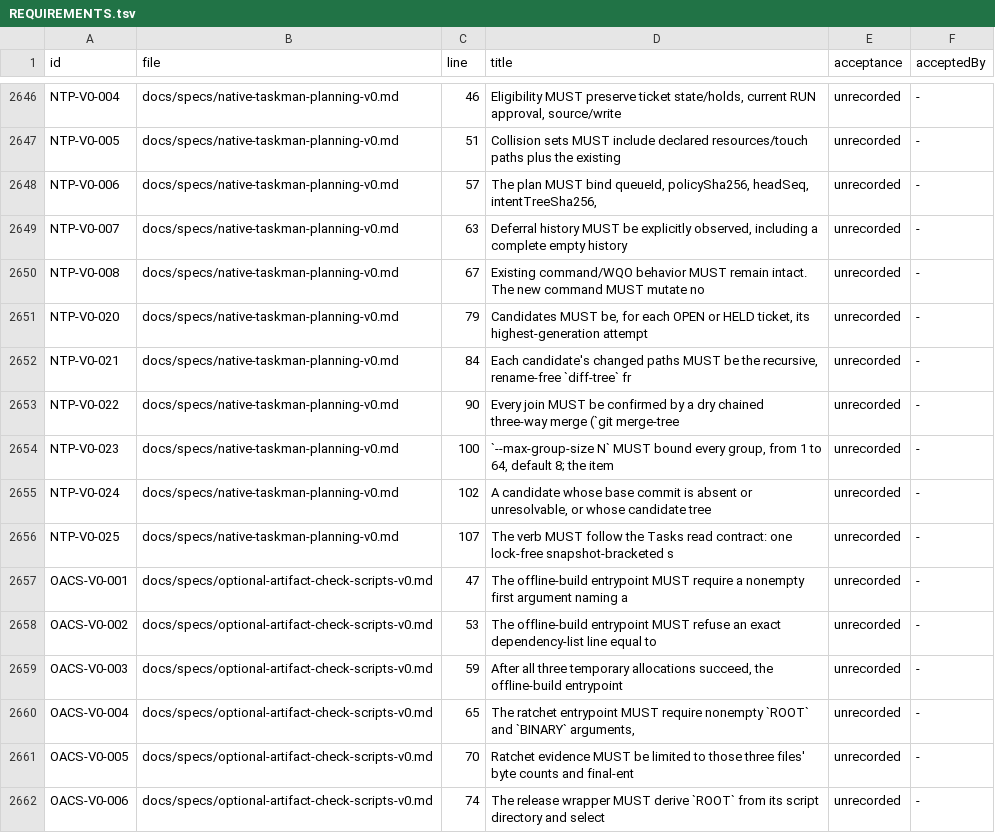
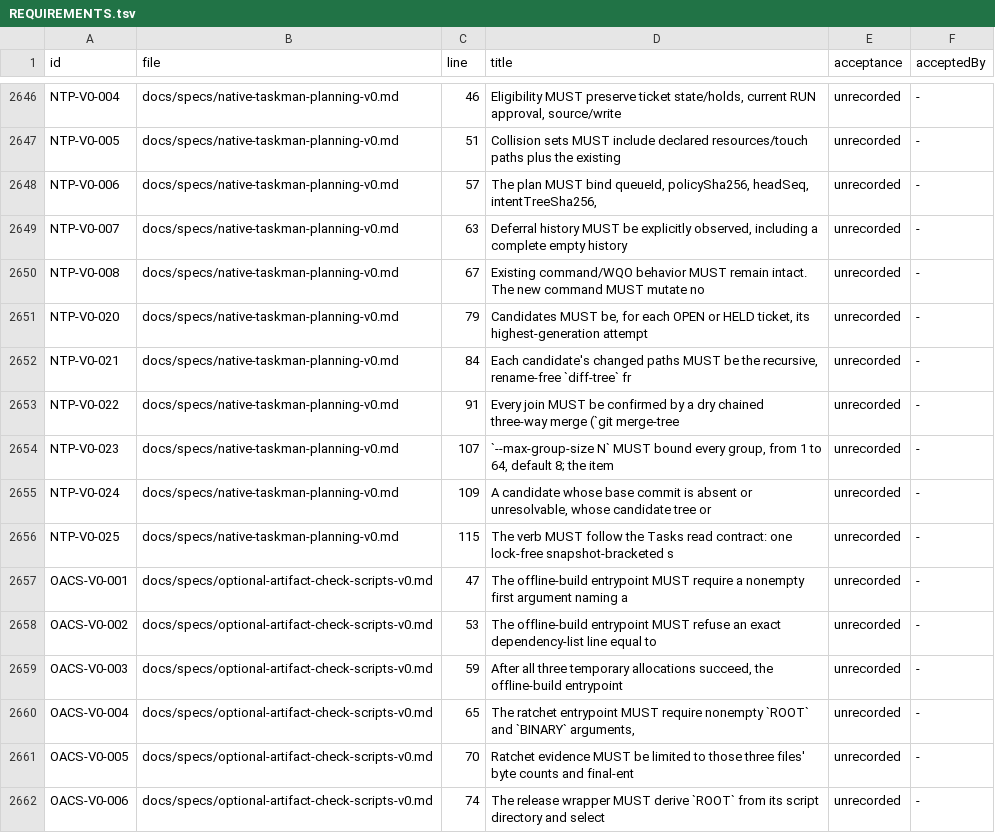
Before and after one commit to beamfall/corvint, a TSV file: docs/specs/REQUIREMENTS.tsv, drawn as a sheet; only a part is shown, gaps mark what is left out.

```diff
--- a/docs/specs/REQUIREMENTS.tsv
+++ b/docs/specs/REQUIREMENTS.tsv
@@ -2652,6 +2652,6 @@ NTP-V0-020	docs/specs/native-taskman-planning-v0.md	79	Candidates MUST be, for e
 NTP-V0-021	docs/specs/native-taskman-planning-v0.md	84	Each candidate's changed paths MUST be the recursive, rename-free `diff-tree` fr	unrecorded	-
-NTP-V0-022	docs/specs/native-taskman-planning-v0.md	90	Every join MUST be confirmed by a dry chained three-way merge (`git merge-tree	unrecorded	-
-NTP-V0-023	docs/specs/native-taskman-planning-v0.md	100	`--max-group-size N` MUST bound every group, from 1 to 64, default 8; the item	unrecorded	-
-NTP-V0-024	docs/specs/native-taskman-planning-v0.md	102	A candidate whose base commit is absent or unresolvable, or whose candidate tree	unrecorded	-
-NTP-V0-025	docs/specs/native-taskman-planning-v0.md	107	The verb MUST follow the Tasks read contract: one lock-free snapshot-bracketed s	unrecorded	-
+NTP-V0-022	docs/specs/native-taskman-planning-v0.md	91	Every join MUST be confirmed by a dry chained three-way merge (`git merge-tree	unrecorded	-
+NTP-V0-023	docs/specs/native-taskman-planning-v0.md	107	`--max-group-size N` MUST bound every group, from 1 to 64, default 8; the item	unrecorded	-
+NTP-V0-024	docs/specs/native-taskman-planning-v0.md	109	A candidate whose base commit is absent or unresolvable, whose candidate tree or	unrecorded	-
+NTP-V0-025	docs/specs/native-taskman-planning-v0.md	115	The verb MUST follow the Tasks read contract: one lock-free snapshot-bracketed s	unrecorded	-
 OACS-V0-001	docs/specs/optional-artifact-check-scripts-v0.md	47	The offline-build entrypoint MUST require a nonempty first argument naming a	unrecorded	-
```
Also changed, not shown: 7 other files.
